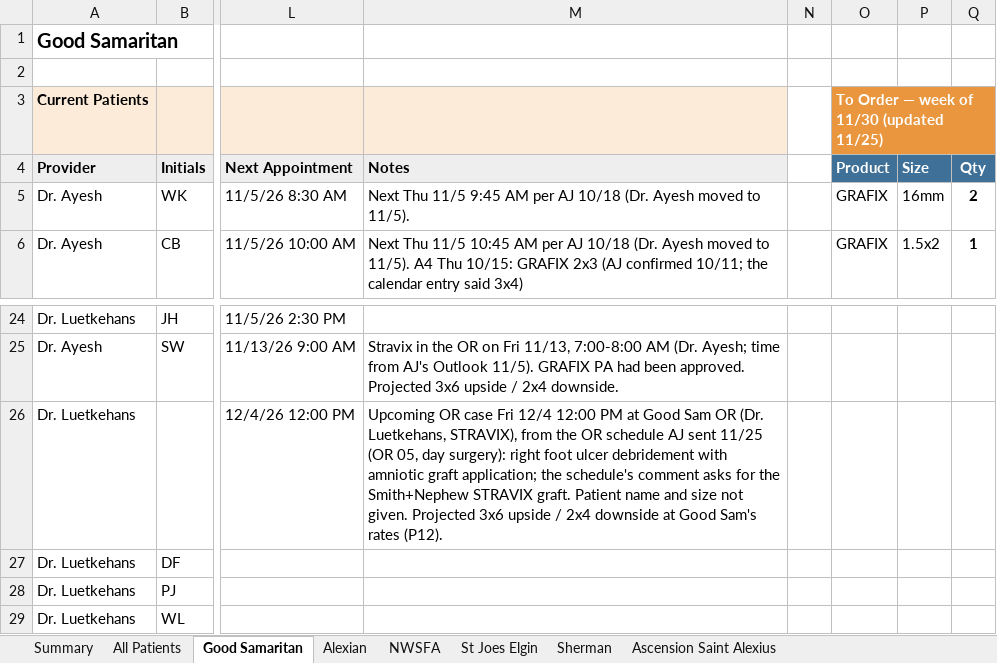
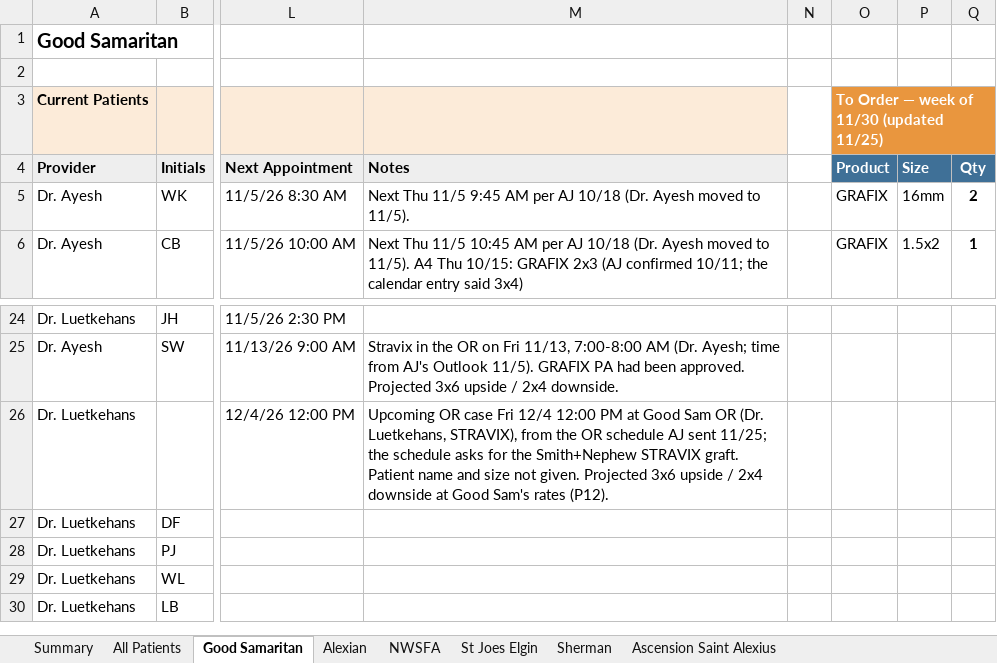
Before and after one commit to ajpeterson113/Graft-Tracker, an Excel workbook: Chi_West_Patient_List.xlsx, sheet Good Samaritan, drawn as a sheet; only a part is shown, gaps mark what is left out; the shorter side is filled out with more unchanged rows; values as stored, in another font and other column widths than the file's, no borders; the diff names each change by its address in the sheet, - before the commit and + after, or states it on an @@ line.

```diff
--- a/Chi_West_Patient_List.xlsx (sheet Good Samaritan)
+++ b/Chi_West_Patient_List.xlsx (sheet Good Samaritan)
-P3:Q3 fill: #E9963E
+P3:Q3 fill: none
-M26: …AJ sent 11/25 (OR 05, day surgery): right foot ulcer debridement with amniotic graft application; the schedule's comment asks for…
+M26: …AJ sent 11/25; the schedule asks for…
```
Also changed, not shown: sheet All Patients, 16 other files.
